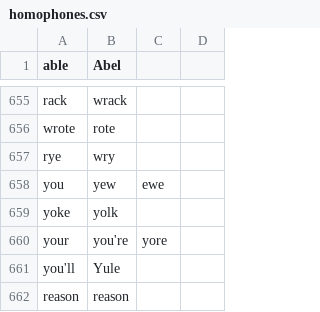
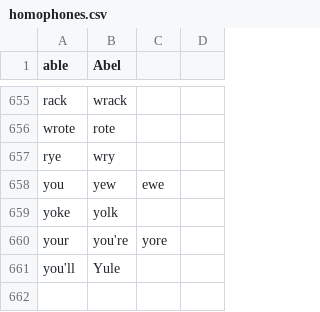
Before and after one commit to chaosparrot/marithime_talon, a CSV file: core/phonetics/lists/homophones.csv, drawn as a sheet; only a part is shown, gaps mark what is left out; the diff names each change by its address in the sheet, - before the commit and + after, or states it on an @@ line.

```diff
--- a/core/phonetics/lists/homophones.csv
+++ b/core/phonetics/lists/homophones.csv
-row 662: reason | reason
```
Also changed, not shown: 5 other files.
